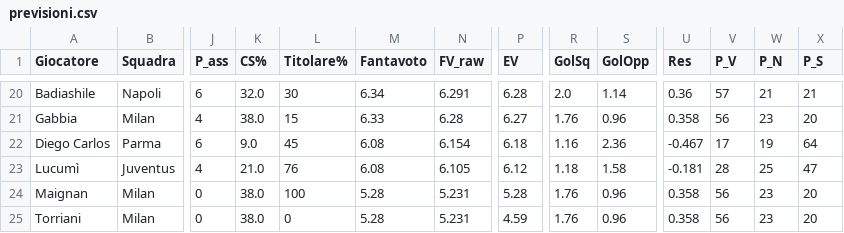
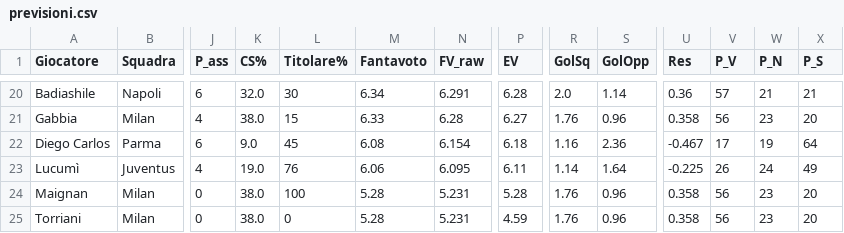
Before and after one commit to dramaticsquare/fanta-predictor, a CSV file: docs/previsioni.csv, drawn as a sheet; only a part is shown, gaps mark what is left out; the diff covers the shown part only; the diff names each change by its address in the sheet, - before the commit and + after, or states it on an @@ line.

```diff
--- a/docs/previsioni.csv
+++ b/docs/previsioni.csv
-K23 (CS%): 21.0
+K23 (CS%): 19.0
-M23 (Fantavoto): 6.08
+M23 (Fantavoto): 6.06
-N23 (FV_raw): 6.105
+N23 (FV_raw): 6.095
-P23 (EV): 6.12
+P23 (EV): 6.11
-R23 (GolSq): 1.18
+R23 (GolSq): 1.14
-S23 (GolOpp): 1.58
+S23 (GolOpp): 1.64
-U23 (Res): -0.181
+U23 (Res): -0.225
-V23 (P_V): 28
+V23 (P_V): 26
-W23 (P_N): 25
+W23 (P_N): 24
-X23 (P_S): 47
+X23 (P_S): 49
```
Also changed, not shown: 1 added row, 1 removed row and 47 edited cells elsewhere in this file, 4 other files.
